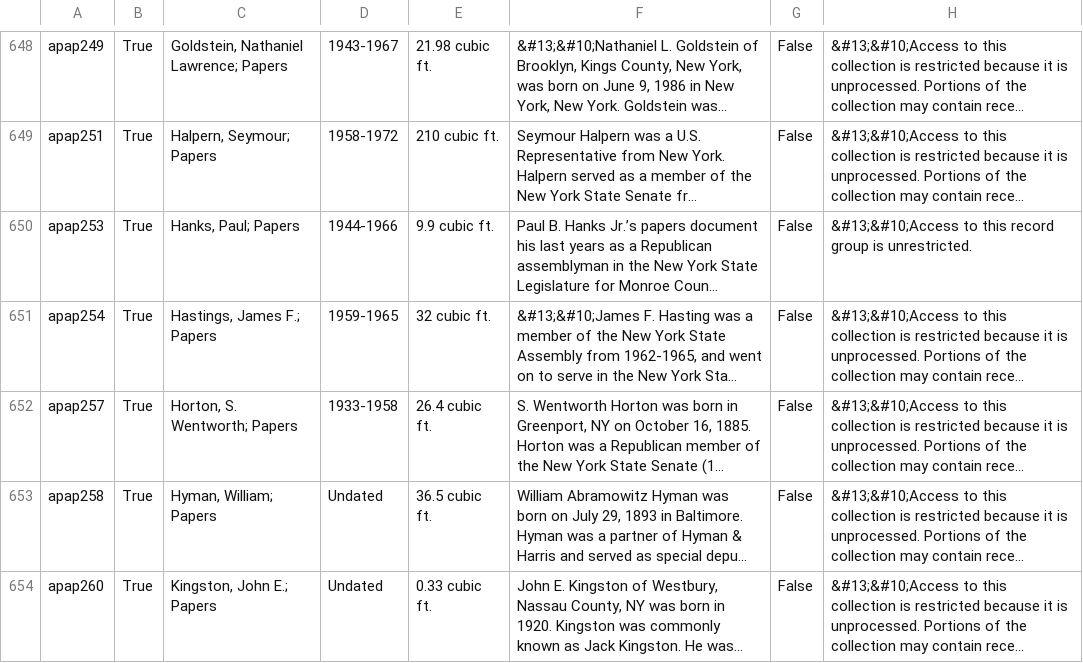
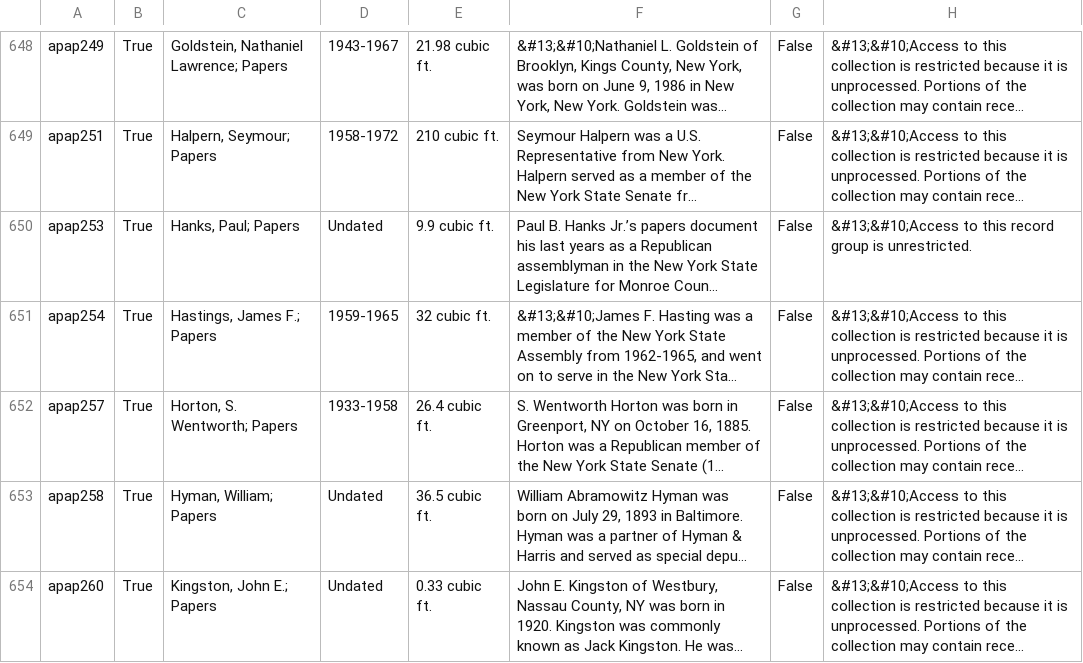
Before and after one commit to UAlbanyArchives/collections, a CSV file: staticData/collections.csv, drawn as a sheet; only a part is shown, gaps mark what is left out; long unchanged cells end in …; the diff names each change by its address in the sheet, - before the commit and + after, or states it on an @@ line.

Commit message:
modified collections exported from ArchivesSpace

```diff
--- a/staticData/collections.csv
+++ b/staticData/collections.csv
-D650: 1944-1966
+D650: Undated
```
Also changed, not shown: 3 other files.
